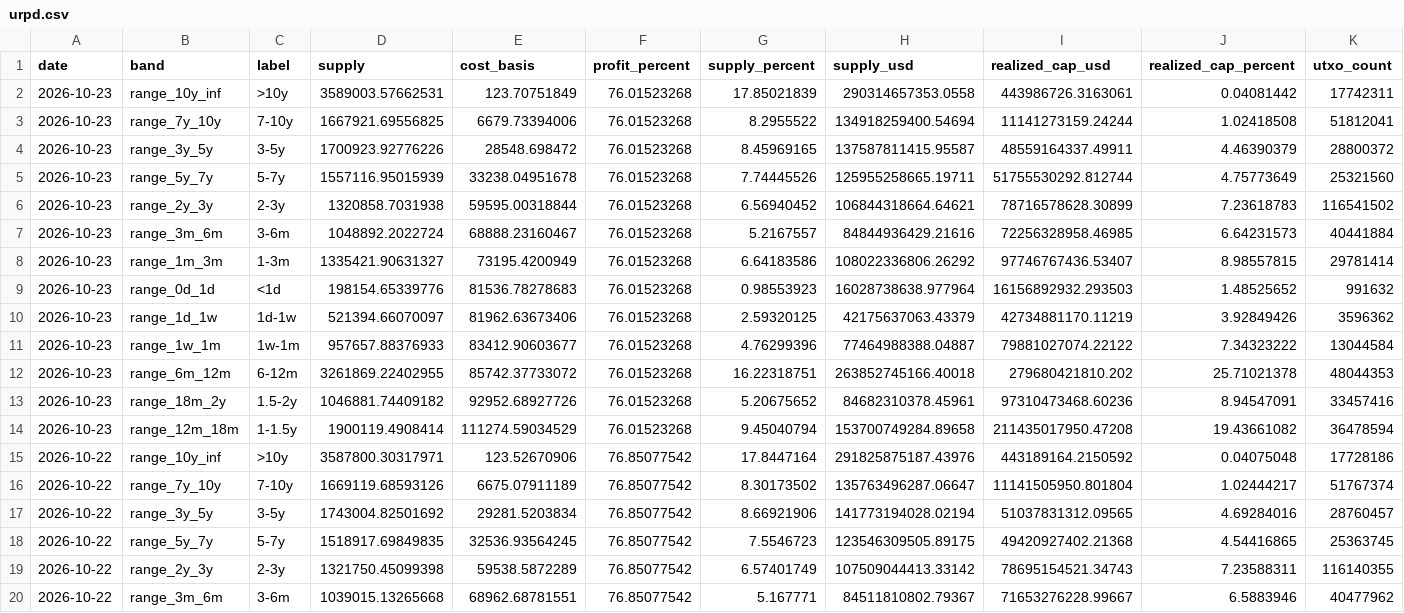
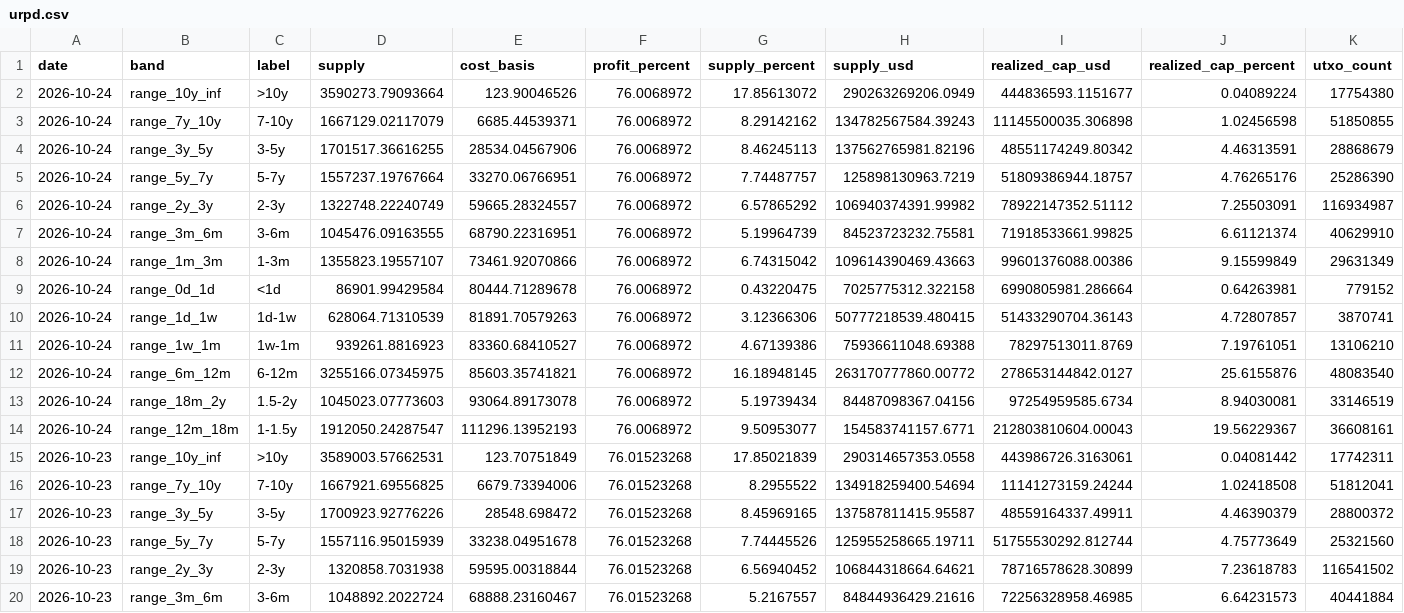
Before and after one commit to hhysteric/btc-cycle-dashboard, a CSV file: data/urpd.csv, drawn as a sheet; only a part is shown; the shorter side is filled out with more unchanged rows; the diff names each change by its address in the sheet, - before the commit and + after, or states it on an @@ line.

```diff
--- a/data/urpd.csv
+++ b/data/urpd.csv
+row 2: 2026-10-24 | range_10y_inf | >10y | 3590273.79093664 | 123.90046526 | 76.0068972 | 17.85613072 | 290263269206.0949 | 444836593.1151677 | 0.04089224 | 17754380
+row 3: 2026-10-24 | range_7y_10y | 7-10y | 1667129.02117079 | 6685.44539371 | 76.0068972 | 8.29142162 | 134782567584.39243 | 11145500035.306898 | 1.02456598 | 51850855
+row 4: 2026-10-24 | range_3y_5y | 3-5y | 1701517.36616255 | 28534.04567906 | 76.0068972 | 8.46245113 | 137562765981.82196 | 48551174249.80342 | 4.46313591 | 28868679
+row 5: 2026-10-24 | range_5y_7y | 5-7y | 1557237.19767664 | 33270.06766951 | 76.0068972 | 7.74487757 | 125898130963.7219 | 51809386944.18757 | 4.76265176 | 25286390
+row 6: 2026-10-24 | range_2y_3y | 2-3y | 1322748.22240749 | 59665.28324557 | 76.0068972 | 6.57865292 | 106940374391.99982 | 78922147352.51112 | 7.25503091 | 116934987
+row 7: 2026-10-24 | range_3m_6m | 3-6m | 1045476.09163555 | 68790.22316951 | 76.0068972 | 5.19964739 | 84523723232.75581 | 71918533661.99825 | 6.61121374 | 40629910
+row 8: 2026-10-24 | range_1m_3m | 1-3m | 1355823.19557107 | 73461.92070866 | 76.0068972 | 6.74315042 | 109614390469.43663 | 99601376088.00386 | 9.15599849 | 29631349
+row 9: 2026-10-24 | range_0d_1d | <1d | 86901.99429584 | 80444.71289678 | 76.0068972 | 0.43220475 | 7025775312.322158 | 6990805981.286664 | 0.64263981 | 779152
+row 10: 2026-10-24 | range_1d_1w | 1d-1w | 628064.71310539 | 81891.70579263 | 76.0068972 | 3.12366306 | 50777218539.480415 | 51433290704.36143 | 4.72807857 | 3870741
+row 11: 2026-10-24 | range_1w_1m | 1w-1m | 939261.8816923 | 83360.68410527 | 76.0068972 | 4.67139386 | 75936611048.69388 | 78297513011.8769 | 7.19761051 | 13106210
+row 12: 2026-10-24 | range_6m_12m | 6-12m | 3255166.07345975 | 85603.35741821 | 76.0068972 | 16.18948145 | 263170777860.00772 | 278653144842.0127 | 25.6155876 | 48083540
+row 13: 2026-10-24 | range_18m_2y | 1.5-2y | 1045023.07773603 | 93064.89173078 | 76.0068972 | 5.19739434 | 84487098367.04156 | 97254959585.6734 | 8.94030081 | 33146519
+row 14: 2026-10-24 | range_12m_18m | 1-1.5y | 1912050.24287547 | 111296.13952193 | 76.0068972 | 9.50953077 | 154583741157.6771 | 212803810604.00043 | 19.56229367 | 36608161
```
Also changed, not shown: data/dominance.csv, data/mvrv.csv, 3 other files.
